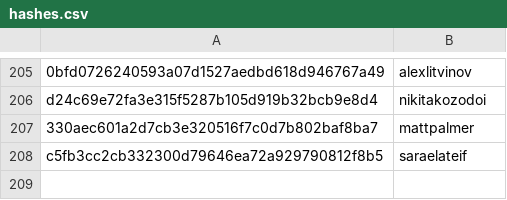
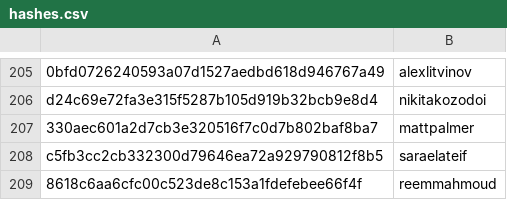
Before and after one commit to DataTalksClub/datatalksclub.github.io, a CSV file: scripts/data/hashes.csv, drawn as a sheet; only a part is shown, gaps mark what is left out; the diff names each change by its address in the sheet, - before the commit and + after, or states it on an @@ line.

```diff
--- a/scripts/data/hashes.csv
+++ b/scripts/data/hashes.csv
+row 209: 8618c6aa6cfc00c523de8c153a1fdefebee66f4f | reemmahmoud
```
Also changed, not shown: 3 other files.
